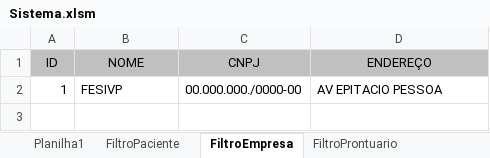
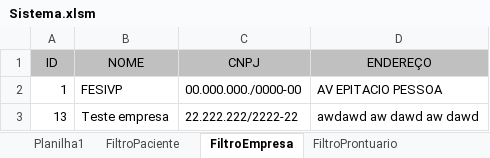
Before and after one commit to JntCruz99/Sistema-VBA, an Excel workbook: Sistema.xlsm, sheet FiltroEmpresa, drawn as a sheet; values as stored, in another font and other column widths than the file's, no borders; the diff names each change by its address in the sheet, - before the commit and + after, or states it on an @@ line.

```diff
--- a/Sistema.xlsm (sheet FiltroEmpresa)
+++ b/Sistema.xlsm (sheet FiltroEmpresa)
+row 3: 13 | Teste empresa | 22.222.222/2222-22 | awdawd aw dawd aw dawd
```
Also changed, not shown: sheet FiltroProntuario, sheet FiltroPaciente, 5 other files.
